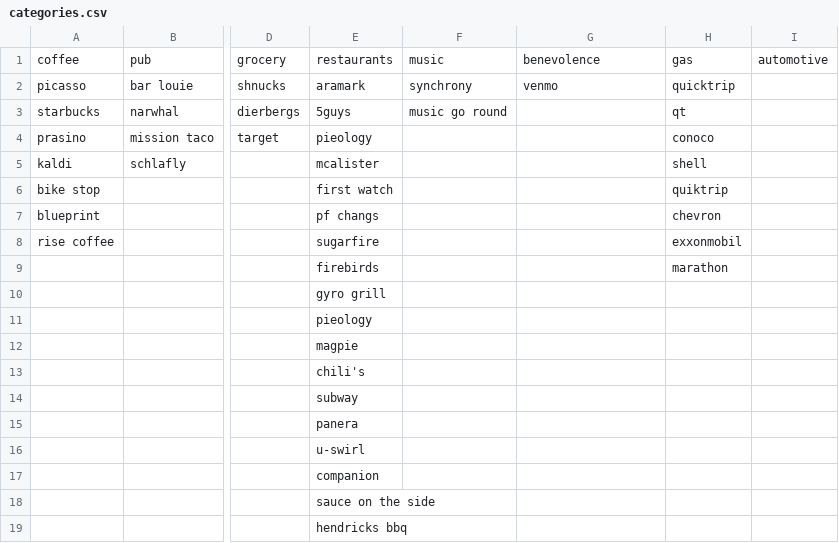
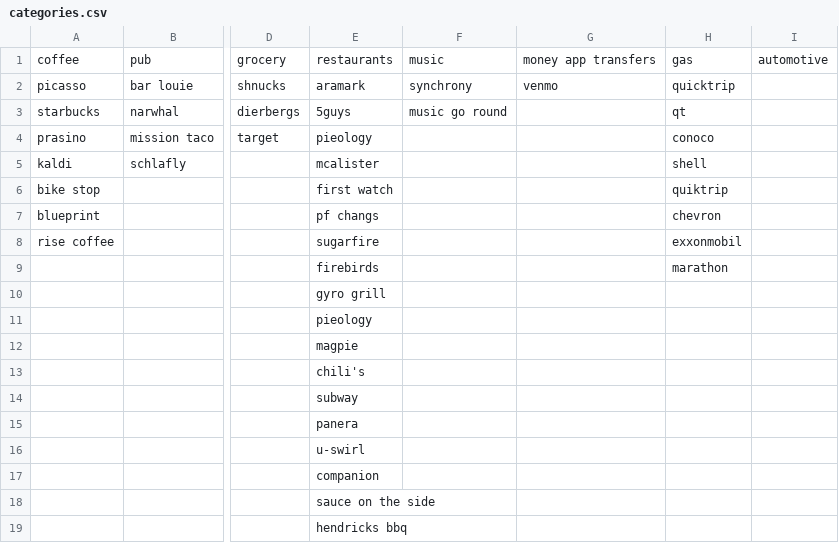
Before and after one commit to davidbanderson93/BudgetApp, a CSV file: categories/categories.csv, drawn as a sheet; only a part is shown, gaps mark what is left out; the diff names each change by its address in the sheet, - before the commit and + after, or states it on an @@ line.

Commit message:
updates to categories

```diff
--- a/categories/categories.csv
+++ b/categories/categories.csv
-G1: benevolence
+G1: money app transfers
```
